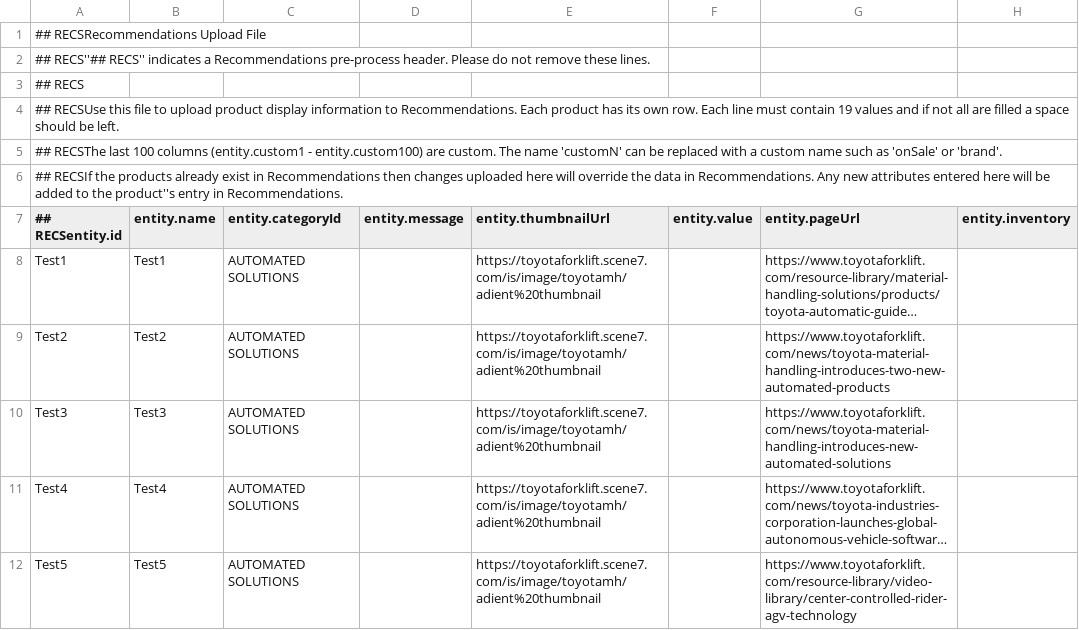
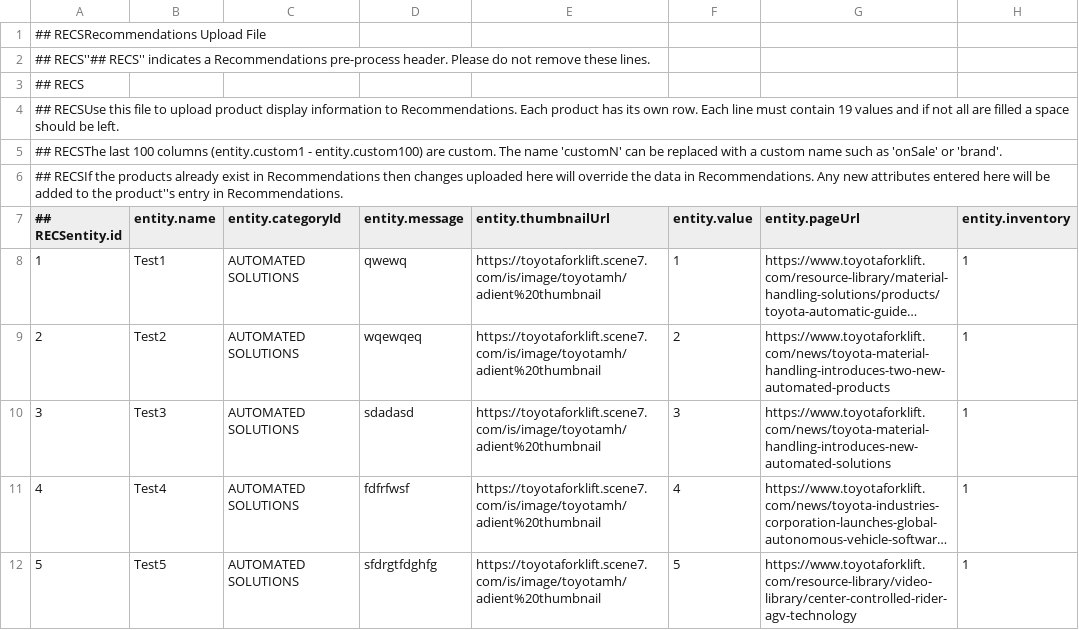
Before and after one commit to dhruvmishra13/new, a CSV file: feed.csv, drawn as a sheet; only a part is shown; long unchanged cells end in …; the diff names each change by its address in the sheet, - before the commit and + after, or states it on an @@ line.

Commit message:
new

```diff
--- a/feed.csv
+++ b/feed.csv
-A8 (## RECSentity.id): Test1
+A8 (## RECSentity.id): 1
-D8 (entity.message): (empty)
+D8 (entity.message): qwewq
-F8 (entity.value): (empty)
+F8 (entity.value): 1
-H8:H12 (entity.inventory): (empty)
+H8:H12 (entity.inventory): 1
-A9 (## RECSentity.id): Test2
+A9 (## RECSentity.id): 2
-D9 (entity.message): (empty)
+D9 (entity.message): wqewqeq
-F9 (entity.value): (empty)
+F9 (entity.value): 2
-A10 (## RECSentity.id): Test3
+A10 (## RECSentity.id): 3
-D10 (entity.message): (empty)
+D10 (entity.message): sdadasd
-F10 (entity.value): (empty)
+F10 (entity.value): 3
-A11 (## RECSentity.id): Test4
+A11 (## RECSentity.id): 4
-D11 (entity.message): (empty)
+D11 (entity.message): fdfrfwsf
-F11 (entity.value): (empty)
+F11 (entity.value): 4
-A12 (## RECSentity.id): Test5
+A12 (## RECSentity.id): 5
-D12 (entity.message): (empty)
+D12 (entity.message): sfdrgtfdghfg
-F12 (entity.value): (empty)
+F12 (entity.value): 5
```
